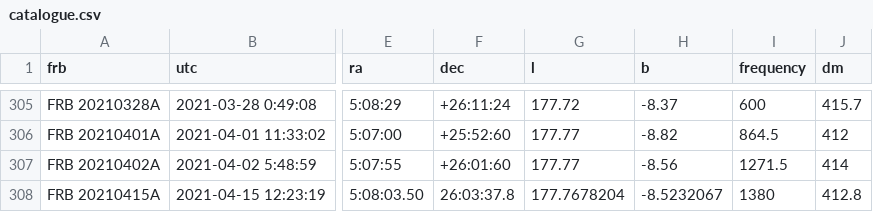
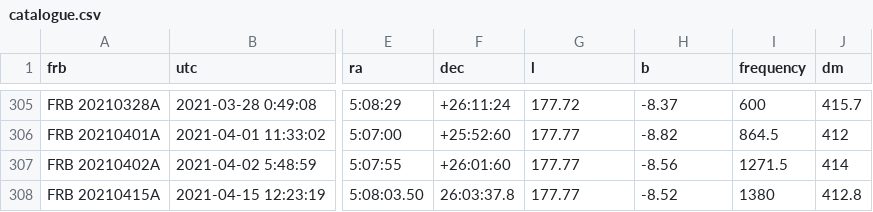
Before and after one commit to HeRTA/FRBSTATS, a CSV file: catalogue.csv, drawn as a sheet; only a part is shown, gaps mark what is left out; the diff names each change by its address in the sheet, - before the commit and + after, or states it on an @@ line.

Commit message:
Round Stockert FRB galactic coordinates to 2 decimals

```diff
--- a/catalogue.csv
+++ b/catalogue.csv
-G308 (l): 177.7678204
+G308 (l): 177.77
-H308 (b): -8.5232067
+H308 (b): -8.52
```
